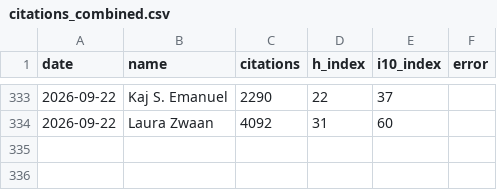
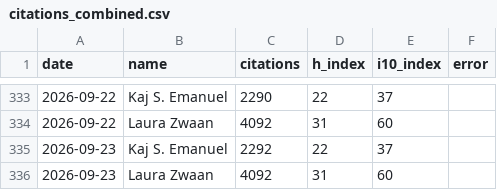
Before and after one commit to kajemanuel12/ratrace, a CSV file: citations_combined.csv, drawn as a sheet; only a part is shown, gaps mark what is left out; the diff names each change by its address in the sheet, - before the commit and + after, or states it on an @@ line.

```diff
--- a/citations_combined.csv
+++ b/citations_combined.csv
+row 335: 2026-09-23 | Kaj S. Emanuel | 2292 | 22 | 37
+row 336: 2026-09-23 | Laura Zwaan | 4092 | 31 | 60
```
